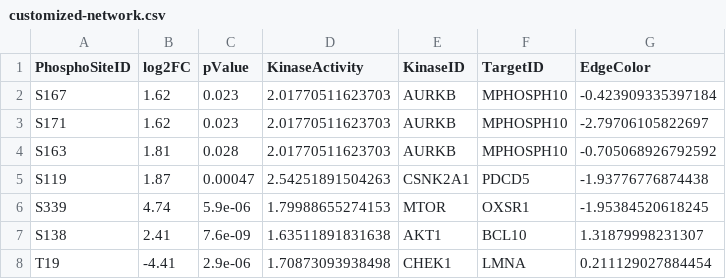
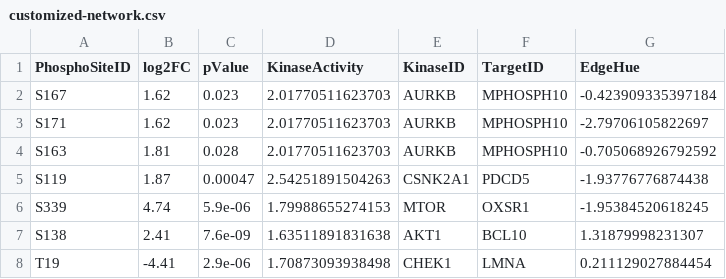
Before and after one commit to GumusLab/PhosNetVis, a CSV file: data/customized-network.csv, drawn as a sheet; only a part is shown.

```diff
--- a/data/customized-network.csv
+++ b/data/customized-network.csv
@@ -1,2 +1,2 @@
-PhosphoSiteID,log2FC,pValue,KinaseActivity,KinaseID,TargetID,EdgeColor
+PhosphoSiteID,log2FC,pValue,KinaseActivity,KinaseID,TargetID,EdgeHue
 S167,1.62,0.023,2.01770511623703,AURKB,MPHOSPH10,-0.423909335397184
```
Also changed, not shown: 4 other files.
